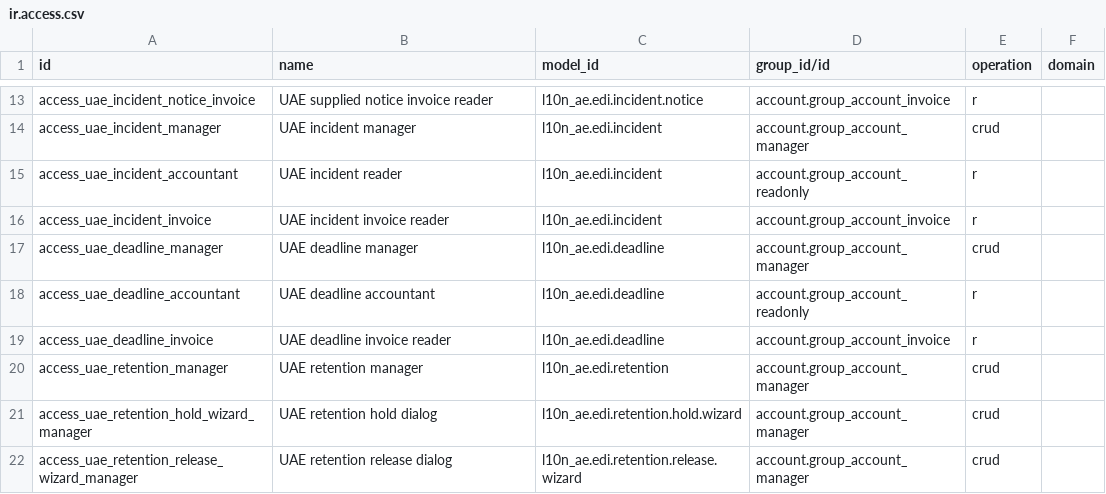
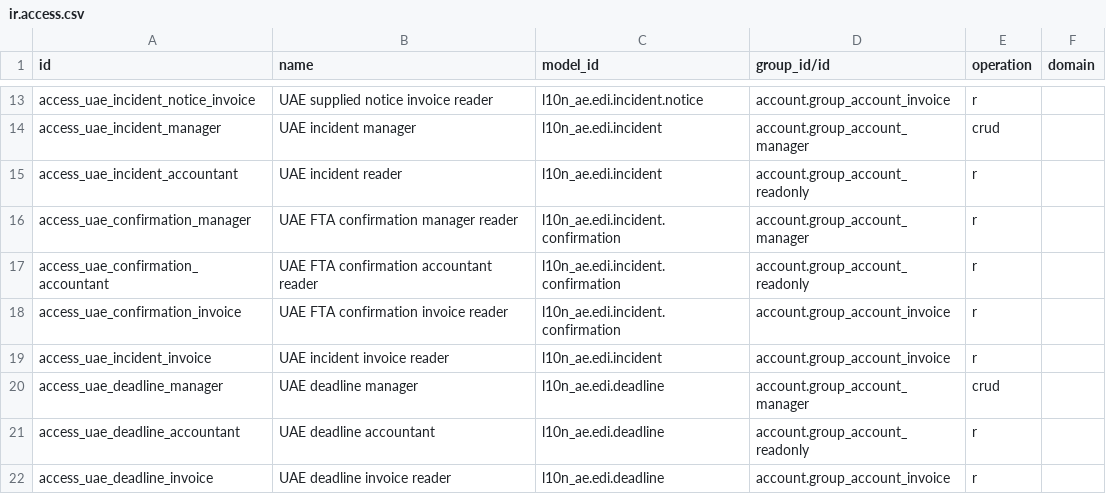
Before and after one commit to kmee/l10n-united-arab-emirates, a CSV file: l10n_ae_edi/security/ir.access.csv, drawn as a sheet; only a part is shown, gaps mark what is left out; the shorter side is filled out with more unchanged rows; the diff names each change by its address in the sheet, - before the commit and + after, or states it on an @@ line.

Commit message:
[ADD] UAE: retain original FTA confirmation and bind reviewed receipt clock

```diff
--- a/l10n_ae_edi/security/ir.access.csv
+++ b/l10n_ae_edi/security/ir.access.csv
+row 16: access_uae_confirmation_manager | UAE FTA confirmation manager reader | l10n_ae.edi.incident.confirmation | account.group_account_manager | r
+row 17: access_uae_confirmation_accountant | UAE FTA confirmation accountant reader | l10n_ae.edi.incident.confirmation | account.group_account_readonly | r
+row 18: access_uae_confirmation_invoice | UAE FTA confirmation invoice reader | l10n_ae.edi.incident.confirmation | account.group_account_invoice | r
```
Also changed, not shown: 5 other files.
